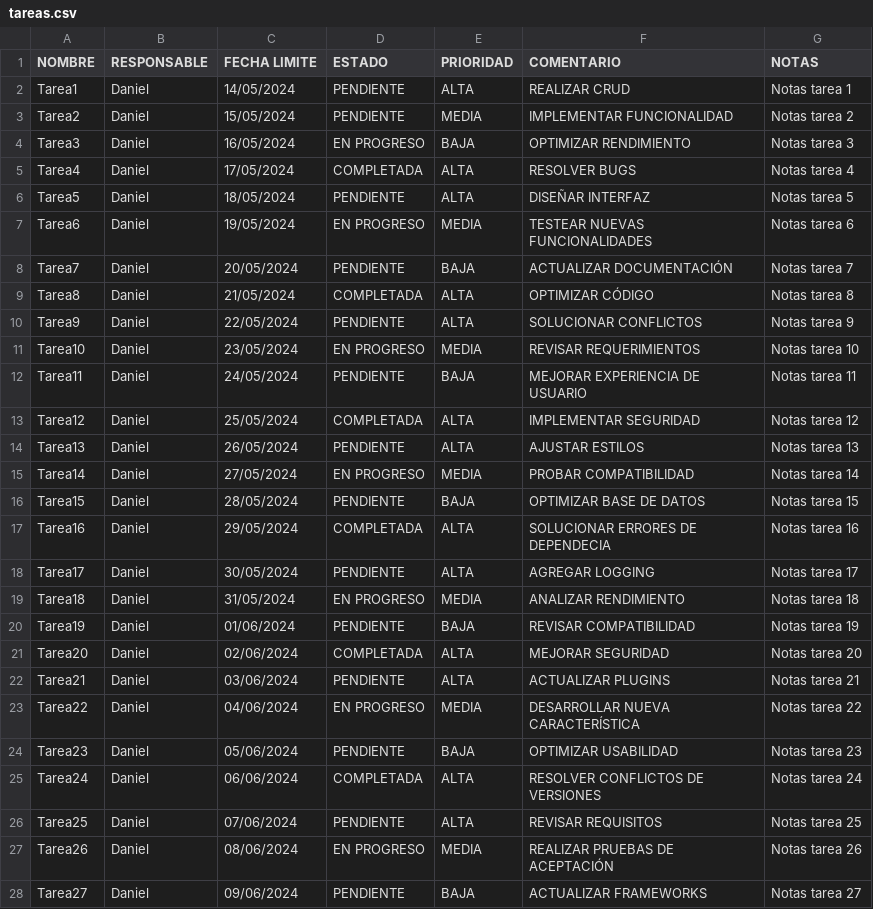
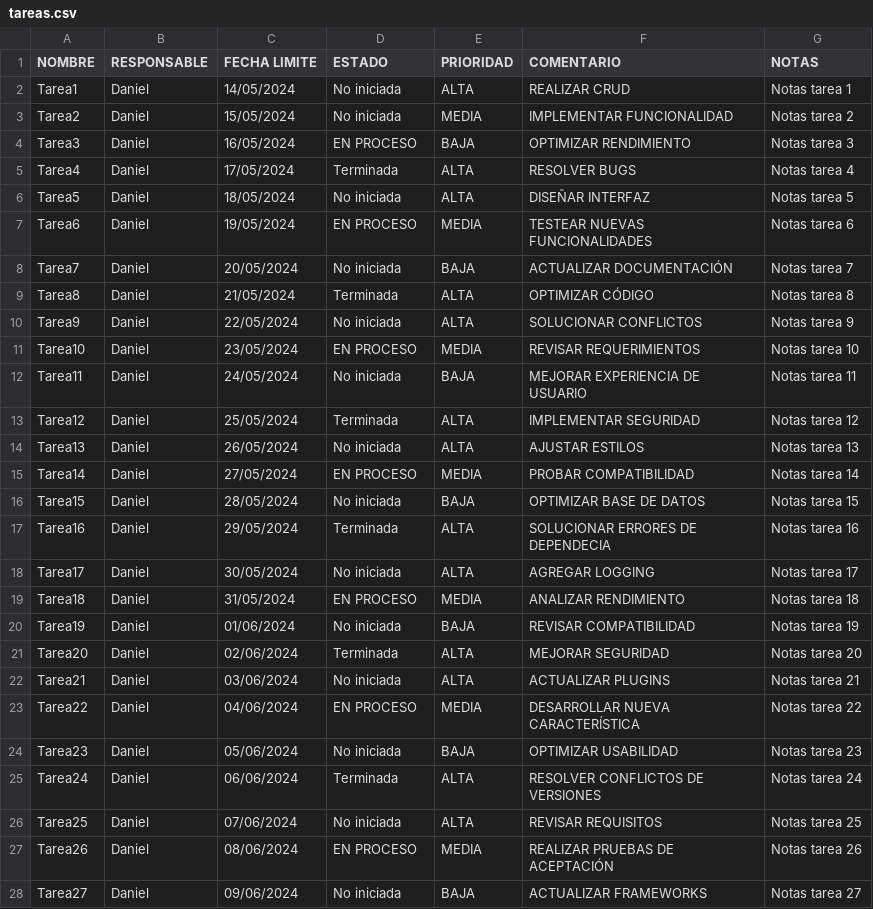
Before and after one commit to DeibyOspina/Proyecto-Final, a CSV file: resources/tareas.csv, drawn as a sheet; only a part is shown; the diff covers the shown part only.

Commit message:
Tareas Recurrentes

```diff
--- a/resources/tareas.csv
+++ b/resources/tareas.csv
@@ -1,28 +1,28 @@
 NOMBRE;RESPONSABLE;FECHA LIMITE;ESTADO;PRIORIDAD;COMENTARIO;NOTAS
-Tarea1;Daniel;14/05/2024;PENDIENTE;ALTA;REALIZAR CRUD;Notas tarea 1
-Tarea2;Daniel;15/05/2024;PENDIENTE;MEDIA;IMPLEMENTAR FUNCIONALIDAD;Notas tarea 2
-Tarea3;Daniel;16/05/2024;EN PROGRESO;BAJA;OPTIMIZAR RENDIMIENTO;Notas tarea 3
-Tarea4;Daniel;17/05/2024;COMPLETADA;ALTA;RESOLVER BUGS;Notas tarea 4
-Tarea5;Daniel;18/05/2024;PENDIENTE;ALTA;DISEÑAR INTERFAZ;Notas tarea 5
-Tarea6;Daniel;19/05/2024;EN PROGRESO;MEDIA;TESTEAR NUEVAS FUNCIONALIDADES;Notas tarea 6
-Tarea7;Daniel;20/05/2024;PENDIENTE;BAJA;ACTUALIZAR DOCUMENTACIÓN;Notas tarea 7
-Tarea8;Daniel;21/05/2024;COMPLETADA;ALTA;OPTIMIZAR CÓDIGO;Notas tarea 8
-Tarea9;Daniel;22/05/2024;PENDIENTE;ALTA;SOLUCIONAR CONFLICTOS;Notas tarea 9
-Tarea10;Daniel;23/05/2024;EN PROGRESO;MEDIA;REVISAR REQUERIMIENTOS;Notas tarea 10
-Tarea11;Daniel;24/05/2024;PENDIENTE;BAJA;MEJORAR EXPERIENCIA DE USUARIO;Notas tarea 11
-Tarea12;Daniel;25/05/2024;COMPLETADA;ALTA;IMPLEMENTAR SEGURIDAD;Notas tarea 12
-Tarea13;Daniel;26/05/2024;PENDIENTE;ALTA;AJUSTAR ESTILOS;Notas tarea 13
-Tarea14;Daniel;27/05/2024;EN PROGRESO;MEDIA;PROBAR COMPATIBILIDAD;Notas tarea 14
-Tarea15;Daniel;28/05/2024;PENDIENTE;BAJA;OPTIMIZAR BASE DE DATOS;Notas tarea 15
-Tarea16;Daniel;29/05/2024;COMPLETADA;ALTA;SOLUCIONAR ERRORES DE DEPENDECIA;Notas tarea 16
-Tarea17;Daniel;30/05/2024;PENDIENTE;ALTA;AGREGAR LOGGING;Notas tarea 17
-Tarea18;Daniel;31/05/2024;EN PROGRESO;MEDIA;ANALIZAR RENDIMIENTO;Notas tarea 18
-Tarea19;Daniel;01/06/2024;PENDIENTE;BAJA;REVISAR COMPATIBILIDAD;Notas tarea 19
-Tarea20;Daniel;02/06/2024;COMPLETADA;ALTA;MEJORAR SEGURIDAD;Notas tarea 20
-Tarea21;Daniel;03/06/2024;PENDIENTE;ALTA;ACTUALIZAR PLUGINS;Notas tarea 21
-Tarea22;Daniel;04/06/2024;EN PROGRESO;MEDIA;DESARROLLAR NUEVA CARACTERÍSTICA;Notas tarea 22
-Tarea23;Daniel;05/06/2024;PENDIENTE;BAJA;OPTIMIZAR USABILIDAD;Notas tarea 23
-Tarea24;Daniel;06/06/2024;COMPLETADA;ALTA;RESOLVER CONFLICTOS DE VERSIONES;Notas tarea 24
-Tarea25;Daniel;07/06/2024;PENDIENTE;ALTA;REVISAR REQUISITOS;Notas tarea 25
-Tarea26;Daniel;08/06/2024;EN PROGRESO;MEDIA;REALIZAR PRUEBAS DE ACEPTACIÓN;Notas tarea 26
-Tarea27;Daniel;09/06/2024;PENDIENTE;BAJA;ACTUALIZAR FRAMEWORKS;Notas tarea 27
+Tarea1;Daniel;14/05/2024;No iniciada;ALTA;REALIZAR CRUD;Notas tarea 1
+Tarea2;Daniel;15/05/2024;No iniciada;MEDIA;IMPLEMENTAR FUNCIONALIDAD;Notas tarea 2
+Tarea3;Daniel;16/05/2024;EN PROCESO;BAJA;OPTIMIZAR RENDIMIENTO;Notas tarea 3
+Tarea4;Daniel;17/05/2024;Terminada;ALTA;RESOLVER BUGS;Notas tarea 4
+Tarea5;Daniel;18/05/2024;No iniciada;ALTA;DISEÑAR INTERFAZ;Notas tarea 5
+Tarea6;Daniel;19/05/2024;EN PROCESO;MEDIA;TESTEAR NUEVAS FUNCIONALIDADES;Notas tarea 6
+Tarea7;Daniel;20/05/2024;No iniciada;BAJA;ACTUALIZAR DOCUMENTACIÓN;Notas tarea 7
+Tarea8;Daniel;21/05/2024;Terminada;ALTA;OPTIMIZAR CÓDIGO;Notas tarea 8
+Tarea9;Daniel;22/05/2024;No iniciada;ALTA;SOLUCIONAR CONFLICTOS;Notas tarea 9
+Tarea10;Daniel;23/05/2024;EN PROCESO;MEDIA;REVISAR REQUERIMIENTOS;Notas tarea 10
+Tarea11;Daniel;24/05/2024;No iniciada;BAJA;MEJORAR EXPERIENCIA DE USUARIO;Notas tarea 11
+Tarea12;Daniel;25/05/2024;Terminada;ALTA;IMPLEMENTAR SEGURIDAD;Notas tarea 12
+Tarea13;Daniel;26/05/2024;No iniciada;ALTA;AJUSTAR ESTILOS;Notas tarea 13
+Tarea14;Daniel;27/05/2024;EN PROCESO;MEDIA;PROBAR COMPATIBILIDAD;Notas tarea 14
+Tarea15;Daniel;28/05/2024;No iniciada;BAJA;OPTIMIZAR BASE DE DATOS;Notas tarea 15
+Tarea16;Daniel;29/05/2024;Terminada;ALTA;SOLUCIONAR ERRORES DE DEPENDECIA;Notas tarea 16
+Tarea17;Daniel;30/05/2024;No iniciada;ALTA;AGREGAR LOGGING;Notas tarea 17
+Tarea18;Daniel;31/05/2024;EN PROCESO;MEDIA;ANALIZAR RENDIMIENTO;Notas tarea 18
+Tarea19;Daniel;01/06/2024;No iniciada;BAJA;REVISAR COMPATIBILIDAD;Notas tarea 19
+Tarea20;Daniel;02/06/2024;Terminada;ALTA;MEJORAR SEGURIDAD;Notas tarea 20
+Tarea21;Daniel;03/06/2024;No iniciada;ALTA;ACTUALIZAR PLUGINS;Notas tarea 21
+Tarea22;Daniel;04/06/2024;EN PROCESO;MEDIA;DESARROLLAR NUEVA CARACTERÍSTICA;Notas tarea 22
+Tarea23;Daniel;05/06/2024;No iniciada;BAJA;OPTIMIZAR USABILIDAD;Notas tarea 23
+Tarea24;Daniel;06/06/2024;Terminada;ALTA;RESOLVER CONFLICTOS DE VERSIONES;Notas tarea 24
+Tarea25;Daniel;07/06/2024;No iniciada;ALTA;REVISAR REQUISITOS;Notas tarea 25
+Tarea26;Daniel;08/06/2024;EN PROCESO;MEDIA;REALIZAR PRUEBAS DE ACEPTACIÓN;Notas tarea 26
+Tarea27;Daniel;09/06/2024;No iniciada;BAJA;ACTUALIZAR FRAMEWORKS;Notas tarea 27
```
Also changed, not shown: 73 edited cells elsewhere in this file, 8 other files.
